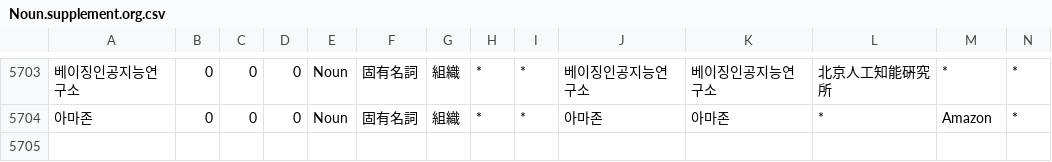
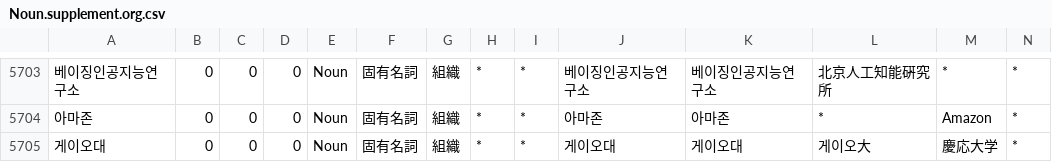
Before and after one commit to okikirmui/handic, a CSV file: seed/Noun.supplement.org.csv, drawn as a sheet; only a part is shown, gaps mark what is left out; rows hold the shown columns only; the diff names each change by its address in the sheet, - before the commit and + after, or states it on an @@ line.

```diff
--- a/seed/Noun.supplement.org.csv
+++ b/seed/Noun.supplement.org.csv
+row 5705: 게이오대 | 0 | 0 | 0 | Noun | 固有名詞 | 組織 | * | * | 게이오대 | 게이오대 | 게이오大 | 慶応大学 | *
```
Also changed, not shown: 1 other file.
